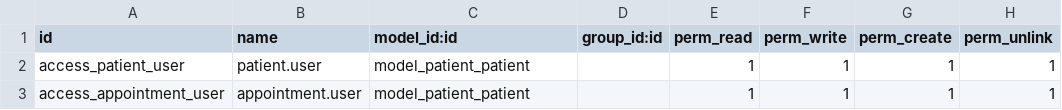
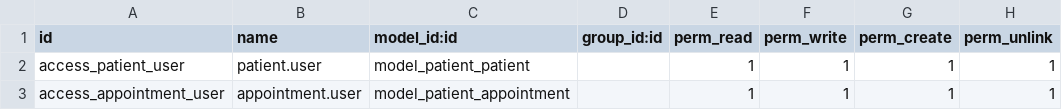
Before and after one commit to RAKIB6348/devlopment-c15-adddons, a CSV file: security/ir.model.access.csv, drawn as a sheet.

Commit message:
appointment views

```diff
--- a/security/ir.model.access.csv
+++ b/security/ir.model.access.csv
@@ -2,2 +2,2 @@ id,name,model_id:id,group_id:id,perm_read,perm_write,perm_create,perm_unlink
 access_patient_user,patient.user,model_patient_patient,,1,1,1,1
-access_appointment_user,appointment.user,model_patient_patient,,1,1,1,1
+access_appointment_user,appointment.user,model_patient_appointment,,1,1,1,1
```
Also changed, not shown: 3 other files.
